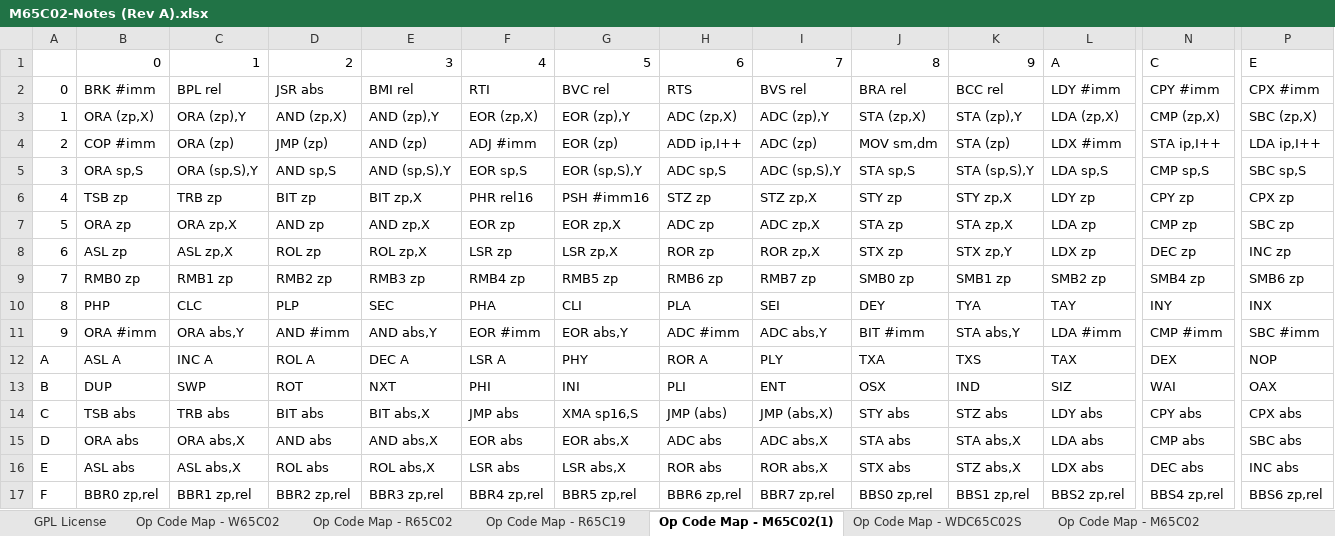
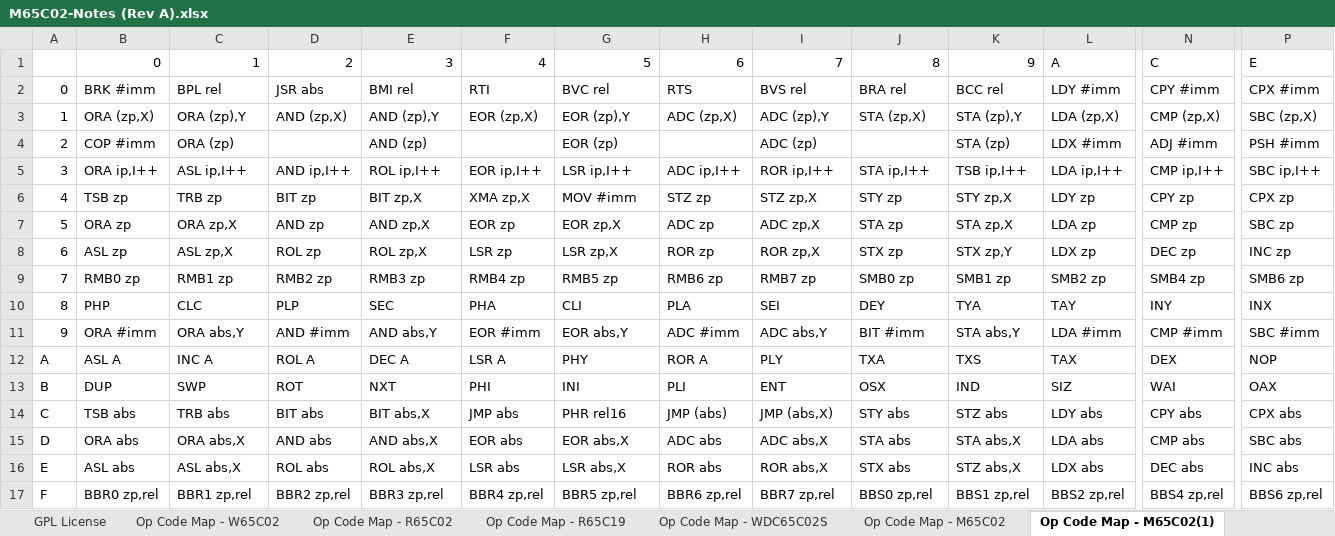
Before and after one commit to MorrisMA/M65C02A, an Excel workbook: Docs/M65C02-Notes (Rev A).xlsx, sheet Op Code Map - M65C02(1), drawn as a sheet; only a part is shown, gaps mark what is left out; values as stored, in another font and other column widths than the file's, no cell formats; the diff covers the shown part only; the diff names each change by its address in the sheet, - before the commit and + after, or states it on an @@ line.

Commit message:
Updated instruction set matches. Defined the B version of the instruction set. Corrected the OSX behavior sheet, and corrected the row-oriented version of the A instruction set.

```diff
--- a/Docs/M65C02-Notes (Rev A).xlsx (sheet Op Code Map - M65C02(1))
+++ b/Docs/M65C02-Notes (Rev A).xlsx (sheet Op Code Map - M65C02(1))
@@ sheet tab order changed: GPL License | Op Code Map - W65C02 | Op Code Map - R65C02 | Op Code Map - R65C19 | Op Code Map - WDC65C02S | Op Code Map - M65C02 | Op Code Map - M65C02(1) @@
-D4: JMP (zp)
+D4: (empty)
-F4: ADJ #imm
+F4: (empty)
-H4: ADD ip,I++
+H4: (empty)
-J4: MOV sm,dm
+J4: (empty)
-N4: STA ip,I++
+N4: ADJ #imm
-P4: LDA ip,I++
+P4: PSH #imm
-B5: ORA sp,S
+B5: ORA ip,I++
-C5: ORA (sp,S),Y
+C5: ASL ip,I++
-D5: AND sp,S
+D5: AND ip,I++
-E5: AND (sp,S),Y
+E5: ROL ip,I++
-F5: EOR sp,S
+F5: EOR ip,I++
-G5: EOR (sp,S),Y
+G5: LSR ip,I++
-H5: ADC sp,S
+H5: ADC ip,I++
-I5: ADC (sp,S),Y
+I5: ROR ip,I++
-J5: STA sp,S
+J5: STA ip,I++
-K5: STA (sp,S),Y
+K5: TSB ip,I++
-L5: LDA sp,S
+L5: LDA ip,I++
-N5: CMP sp,S
+N5: CMP ip,I++
-P5: SBC sp,S
+P5: SBC ip,I++
-F6: PHR rel16
+F6: XMA zp,X
-G6: PSH #imm16
+G6: MOV #imm
-G14: XMA sp16,S
+G14: PHR rel16
```
Also changed, not shown: 3 edited cells elsewhere in this sheet, sheet M65C02A Instruction Cycles, sheet Op Code Map - R65C02, sheet OSX Addrs Mode, sheet Op Code Map - R65C19, sheet Op Code Map - W65C02, sheet Op Code Map - M65C02A, 2 more sheets, other sheet tabs, cell formats.
